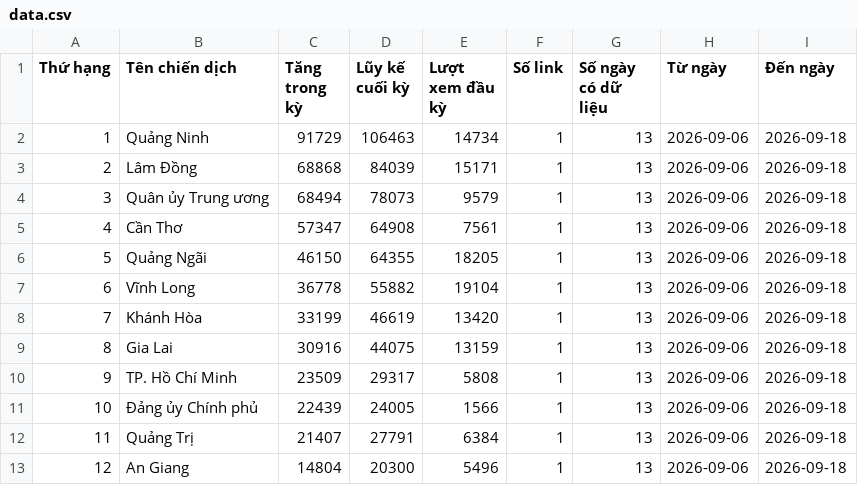
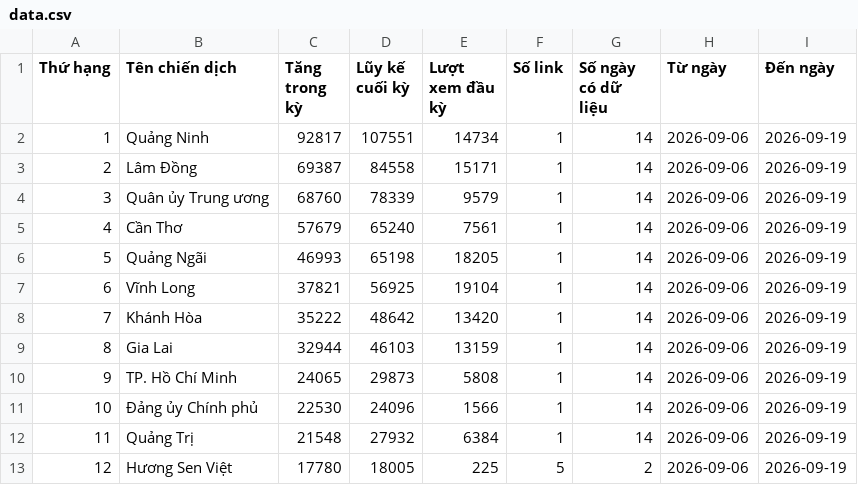
Before and after one commit to phuonglinh-ai/bangtongsaphuychuong, a CSV file: data.csv, drawn as a sheet; only a part is shown; the diff covers the shown part only.

Commit message:
1909 01

```diff
--- a/data.csv
+++ b/data.csv
@@ -1,13 +1,13 @@
 Thứ hạng,Tên chiến dịch,Tăng trong kỳ,Lũy kế cuối kỳ,Lượt xem đầu kỳ,Số link,Số ngày có dữ liệu,Từ ngày,Đến ngày
-1,Quảng Ninh,91729,106463,14734,1,13,2026-09-06,2026-09-18
-2,Lâm Đồng,68868,84039,15171,1,13,2026-09-06,2026-09-18
-3,Quân ủy Trung ương,68494,78073,9579,1,13,2026-09-06,2026-09-18
-4,Cần Thơ,57347,64908,7561,1,13,2026-09-06,2026-09-18
-5,Quảng Ngãi,46150,64355,18205,1,13,2026-09-06,2026-09-18
-6,Vĩnh Long,36778,55882,19104,1,13,2026-09-06,2026-09-18
-7,Khánh Hòa,33199,46619,13420,1,13,2026-09-06,2026-09-18
-8,Gia Lai,30916,44075,13159,1,13,2026-09-06,2026-09-18
-9,TP. Hồ Chí Minh,23509,29317,5808,1,13,2026-09-06,2026-09-18
-10,Đảng ủy Chính phủ,22439,24005,1566,1,13,2026-09-06,2026-09-18
-11,Quảng Trị,21407,27791,6384,1,13,2026-09-06,2026-09-18
-12,An Giang,14804,20300,5496,1,13,2026-09-06,2026-09-18
+1,Quảng Ninh,92817,107551,14734,1,14,2026-09-06,2026-09-19
+2,Lâm Đồng,69387,84558,15171,1,14,2026-09-06,2026-09-19
+3,Quân ủy Trung ương,68760,78339,9579,1,14,2026-09-06,2026-09-19
+4,Cần Thơ,57679,65240,7561,1,14,2026-09-06,2026-09-19
+5,Quảng Ngãi,46993,65198,18205,1,14,2026-09-06,2026-09-19
+6,Vĩnh Long,37821,56925,19104,1,14,2026-09-06,2026-09-19
+7,Khánh Hòa,35222,48642,13420,1,14,2026-09-06,2026-09-19
+8,Gia Lai,32944,46103,13159,1,14,2026-09-06,2026-09-19
+9,TP. Hồ Chí Minh,24065,29873,5808,1,14,2026-09-06,2026-09-19
+10,Đảng ủy Chính phủ,22530,24096,1566,1,14,2026-09-06,2026-09-19
+11,Quảng Trị,21548,27932,6384,1,14,2026-09-06,2026-09-19
+12,Hương Sen Việt,17780,18005,225,5,2,2026-09-06,2026-09-19
```
Also changed, not shown: 133 edited cells elsewhere in this file.
